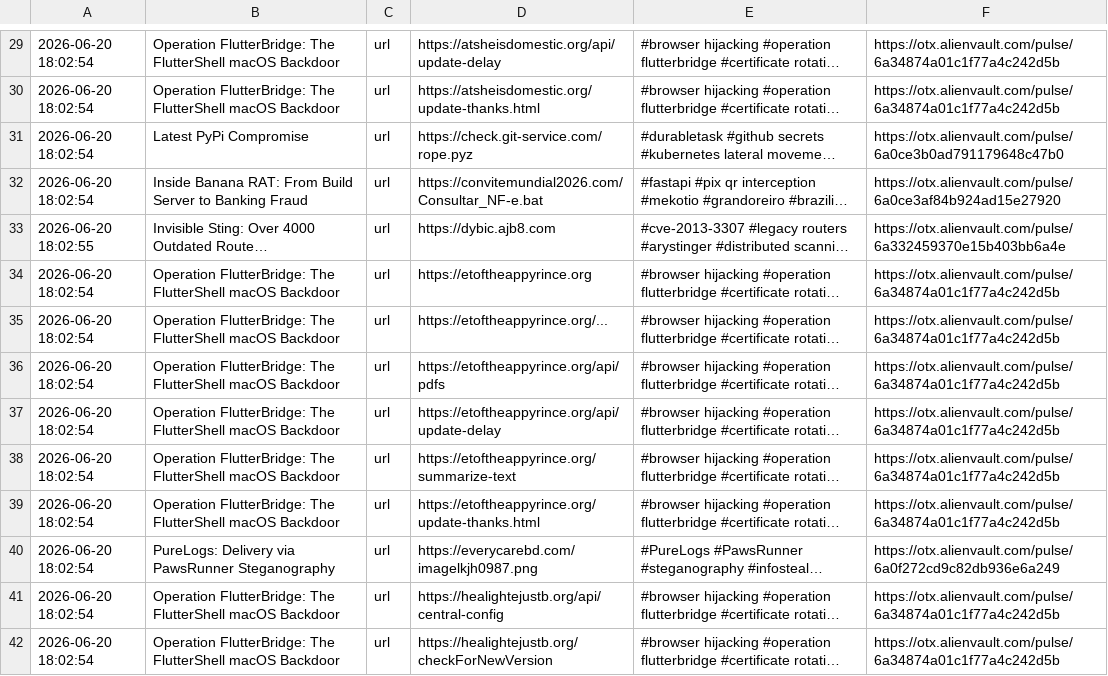
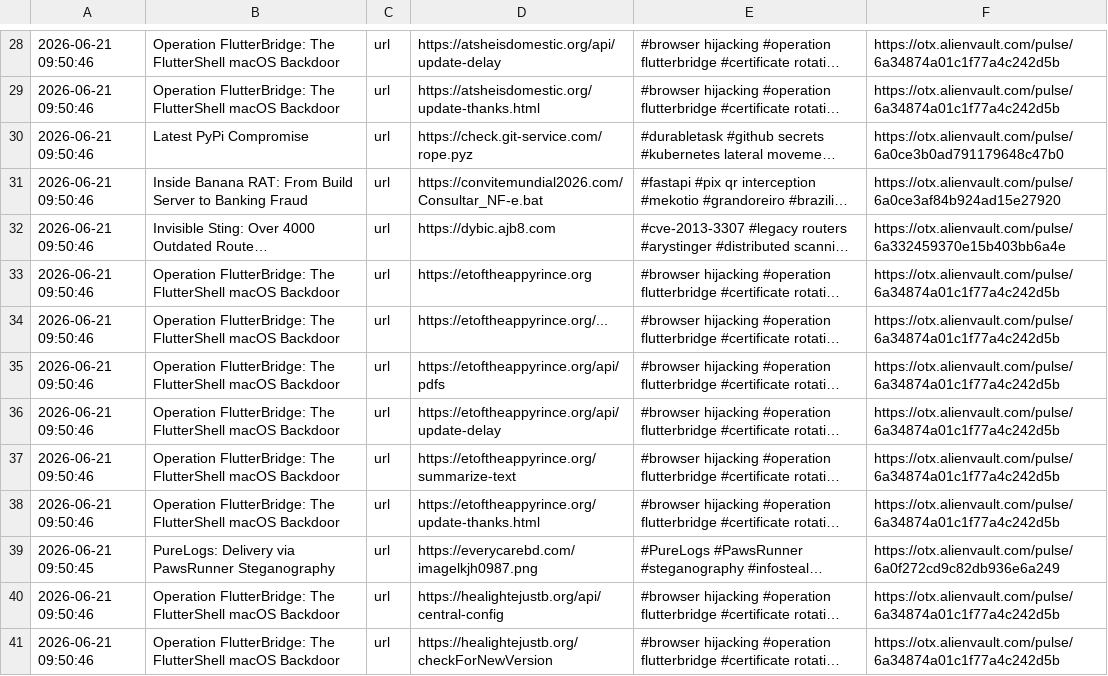
Before and after one commit to 0xShun/Threat-Intel-Data-Pipeline, a CSV file: reports/otx_urls.csv, drawn as a sheet; only a part is shown, gaps mark what is left out; long unchanged cells end in …; addresses are those after the commit; the diff covers the shown part only; the diff names each change by its address in the sheet, - before the commit and + after, or states it on an @@ line.

```diff
--- a/reports/otx_urls.csv
+++ b/reports/otx_urls.csv
-A28:A31: 2026-06-20 18:02:54
+A28:A31: 2026-06-21 09:50:46
-A32: 2026-06-20 18:02:55
+A32: 2026-06-21 09:50:46
-A33:A38: 2026-06-20 18:02:54
+A33:A38: 2026-06-21 09:50:46
-A39: 2026-06-20 18:02:54
+A39: 2026-06-21 09:50:45
-A40:A41: 2026-06-20 18:02:54
+A40:A41: 2026-06-21 09:50:46
```
Also changed, not shown: 1 removed row and 40 edited cells elsewhere in this file, reports/threatfox_domains.csv, reports/threatfox_urls.csv, 19 other files.
